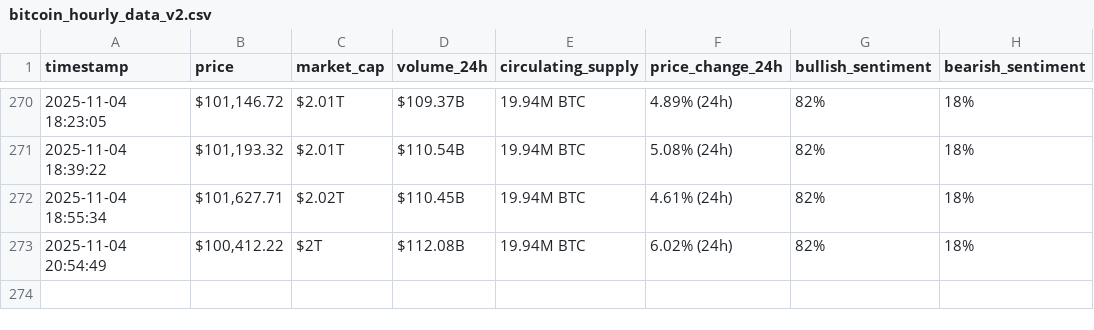
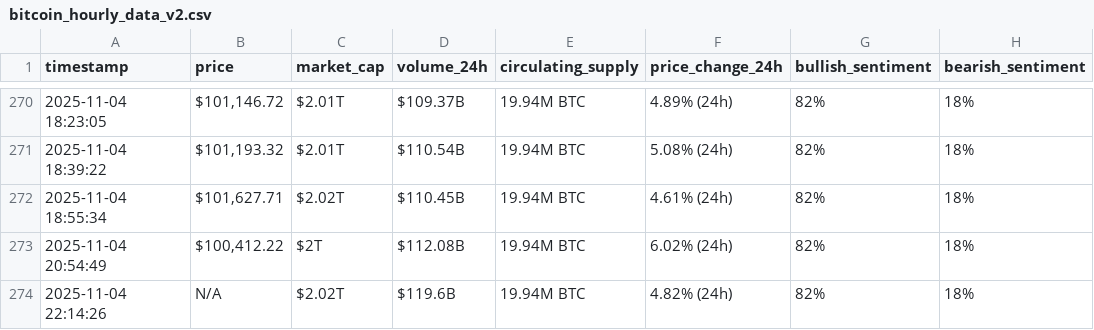
Before and after one commit to rawankhalife/webscraping-automation, a CSV file: bitcoin_hourly_data_v2.csv, drawn as a sheet; only a part is shown, gaps mark what is left out; the diff names each change by its address in the sheet, - before the commit and + after, or states it on an @@ line.

```diff
--- a/bitcoin_hourly_data_v2.csv
+++ b/bitcoin_hourly_data_v2.csv
+row 274: 2025-11-04 22:14:26 | N/A | $2.02T | $119.6B | 19.94M BTC | 4.82% (24h) | 82% | 18%
```
